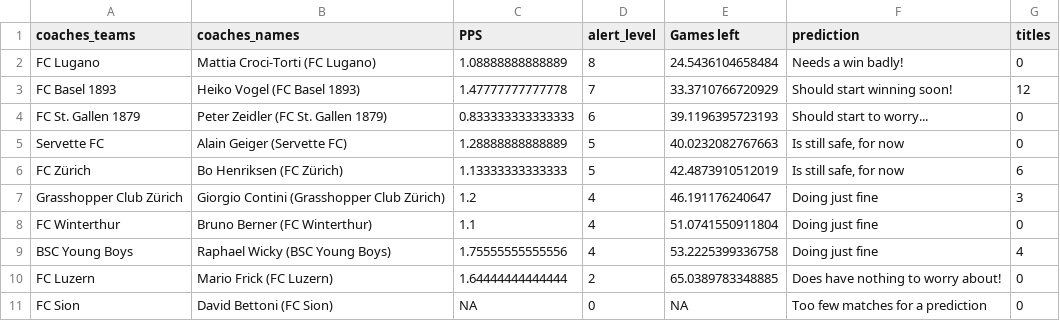
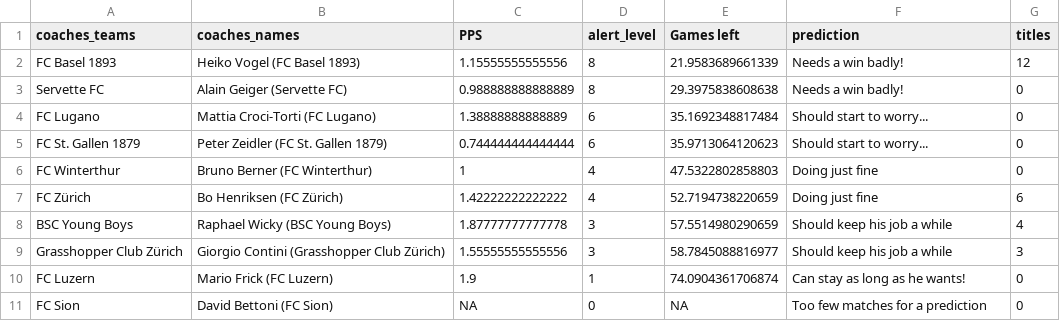
Before and after one commit to swissfootdata/Super_League_Predictions, a CSV file: Output/coaches_alert.csv, drawn as a sheet.

```diff
--- a/Output/coaches_alert.csv
+++ b/Output/coaches_alert.csv
@@ -1,11 +1,11 @@
 "coaches_teams","coaches_names","PPS","alert_level","Games left","prediction","titles"
-"FC Lugano","Mattia Croci-Torti (FC Lugano)",1.08888888888889,8,24.5436104658484,"Needs a win badly!",0
-"FC Basel 1893","Heiko Vogel (FC Basel 1893)",1.47777777777778,7,33.3710766720929,"Should start winning soon!",12
-"FC St. Gallen 1879","Peter Zeidler (FC St. Gallen 1879)",0.833333333333333,6,39.1196395723193,"Should start to worry...",0
-"Servette FC","Alain Geiger (Servette FC)",1.28888888888889,5,40.0232082767663,"Is still safe, for now",0
-"FC Zürich","Bo Henriksen (FC Zürich)",1.13333333333333,5,42.4873910512019,"Is still safe, for now",6
-"Grasshopper Club Zürich","Giorgio Contini (Grasshopper Club Zürich)",1.2,4,46.191176240647,"Doing just fine",3
-"FC Winterthur","Bruno Berner (FC Winterthur)",1.1,4,51.0741550911804,"Doing just fine",0
-"BSC Young Boys","Raphael Wicky (BSC Young Boys)",1.75555555555556,4,53.2225399336758,"Doing just fine",4
-"FC Luzern","Mario Frick (FC Luzern)",1.64444444444444,2,65.0389783348885,"Does have nothing to worry about!",0
+"FC Basel 1893","Heiko Vogel (FC Basel 1893)",1.15555555555556,8,21.9583689661339,"Needs a win badly!",12
+"Servette FC","Alain Geiger (Servette FC)",0.988888888888889,8,29.3975838608638,"Needs a win badly!",0
+"FC Lugano","Mattia Croci-Torti (FC Lugano)",1.38888888888889,6,35.1692348817484,"Should start to worry...",0
+"FC St. Gallen 1879","Peter Zeidler (FC St. Gallen 1879)",0.744444444444444,6,35.9713064120623,"Should start to worry...",0
+"FC Winterthur","Bruno Berner (FC Winterthur)",1,4,47.5322802858803,"Doing just fine",0
+"FC Zürich","Bo Henriksen (FC Zürich)",1.42222222222222,4,52.7194738220659,"Doing just fine",6
+"BSC Young Boys","Raphael Wicky (BSC Young Boys)",1.87777777777778,3,57.5514980290659,"Should keep his job a while",4
+"Grasshopper Club Zürich","Giorgio Contini (Grasshopper Club Zürich)",1.55555555555556,3,58.7845088816977,"Should keep his job a while",3
+"FC Luzern","Mario Frick (FC Luzern)",1.9,1,74.0904361706874,"Can stay as long as he wants!",0
 "FC Sion","David Bettoni (FC Sion)",NA,0,NA,"Too few matches for a prediction",0
```
Also changed, not shown: Output/overview_beattherobot_3.csv, Output/predictions_season_data.csv, 7 other files.
